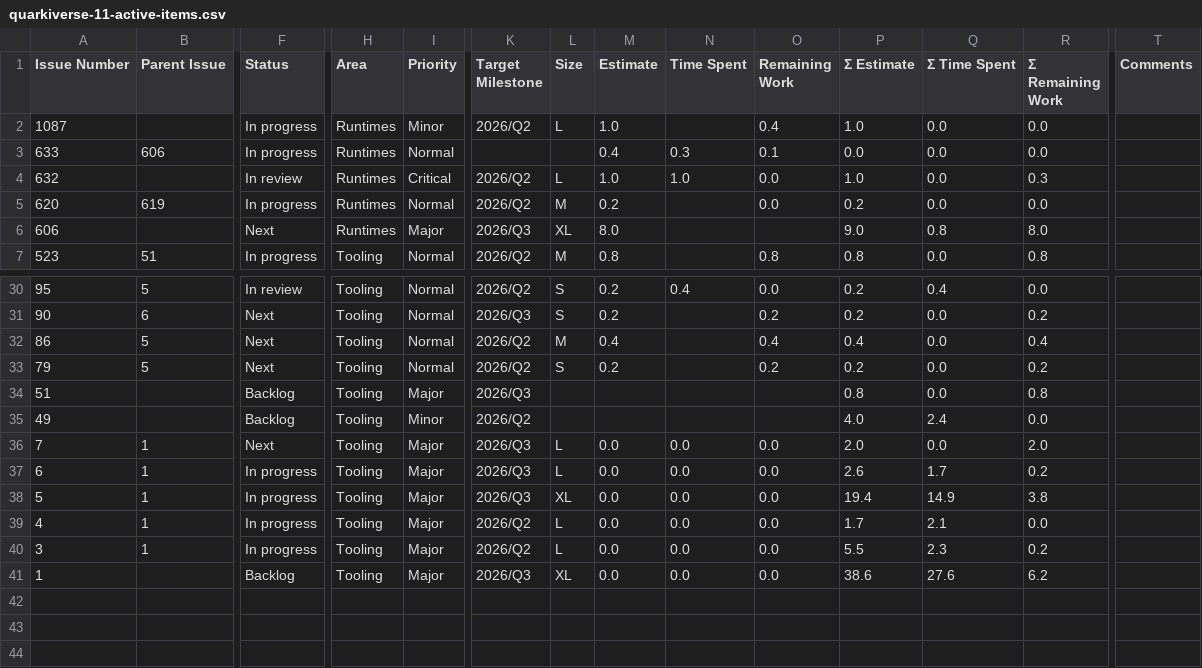
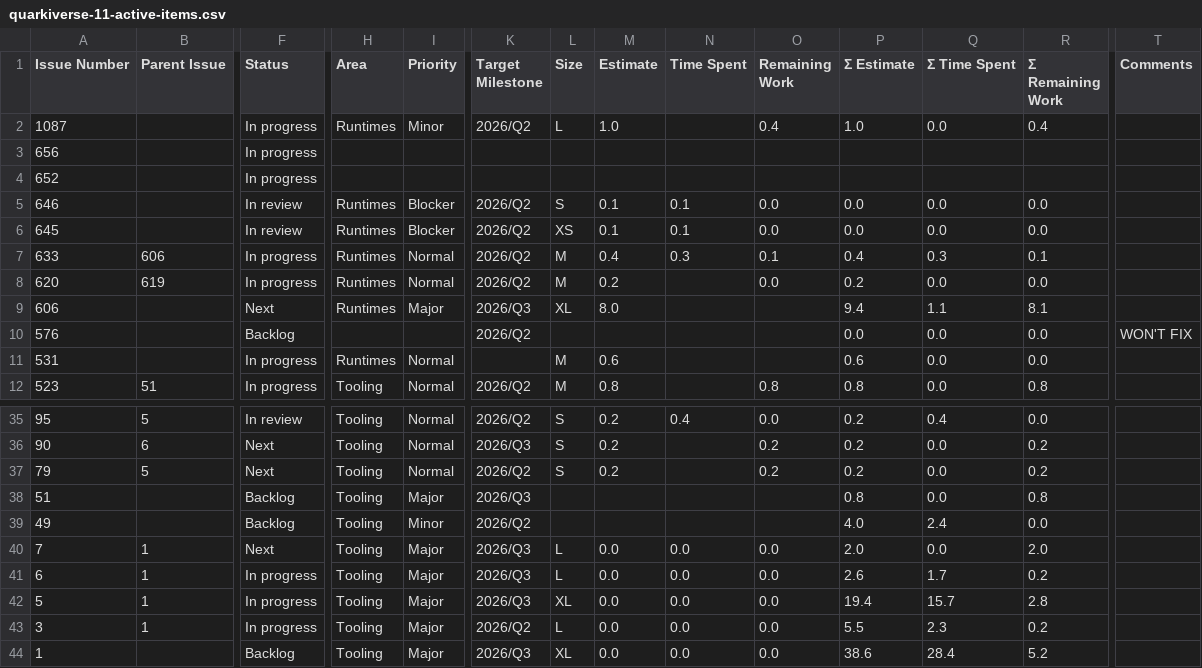
Before and after one commit to kubesmarts/pm-automations, a CSV file: exports/quarkiverse-11-active-items.csv, drawn as a sheet; only a part is shown, gaps mark what is left out; removed rows and columns are numbered as before the commit, all else as after; rows hold the shown columns only; the diff covers the shown part only; the diff names each change by its address in the sheet, - before the commit and + after, or states it on an @@ line.

```diff
--- a/exports/quarkiverse-11-active-items.csv
+++ b/exports/quarkiverse-11-active-items.csv
-R2 (Σ Remaining Work): 0.0
+R2 (Σ Remaining Work): 0.4
+row 3: 656 |  | In progress
+row 4: 652 |  | In progress
+row 5: 646 |  | In review | Runtimes | Blocker | 2026/Q2 | S | 0.1 | 0.1 | 0.0 | 0.0 | 0.0 | 0.0
+row 6: 645 |  | In review | Runtimes | Blocker | 2026/Q2 | XS | 0.1 | 0.1 | 0.0 | 0.0 | 0.0 | 0.0
-K7 (Target Milestone): (empty)
+K7 (Target Milestone): 2026/Q2
-L7 (Size): (empty)
+L7 (Size): M
-P7 (Σ Estimate): 0.0
+P7 (Σ Estimate): 0.4
-Q7 (Σ Time Spent): 0.0
+Q7 (Σ Time Spent): 0.3
-R7 (Σ Remaining Work): 0.0
+R7 (Σ Remaining Work): 0.1
-row 4: 632 |  | In review | Runtimes | Critical | 2026/Q2 | L | 1.0 | 1.0 | 0.0 | 1.0 | 0.0 | 0.3
-P9 (Σ Estimate): 9.0
+P9 (Σ Estimate): 9.4
-Q9 (Σ Time Spent): 0.8
+Q9 (Σ Time Spent): 1.1
-R9 (Σ Remaining Work): 8.0
+R9 (Σ Remaining Work): 8.1
+row 10: 576 |  | Backlog |  |  | 2026/Q2 |  |  |  |  | 0.0 | 0.0 | 0.0 | WON'T FIX
+row 11: 531 |  | In progress | Runtimes | Normal |  | M | 0.6 |  |  | 0.6 | 0.0 | 0.0
-row 32: 86 | 5 | Next | Tooling | Normal | 2026/Q2 | M | 0.4 |  | 0.4 | 0.4 | 0.0 | 0.4
-Q42 (Σ Time Spent): 14.9
+Q42 (Σ Time Spent): 15.7
-R42 (Σ Remaining Work): 3.8
+R42 (Σ Remaining Work): 2.8
-row 39: 4 | 1 | In progress | Tooling | Major | 2026/Q2 | L | 0.0 | 0.0 | 0.0 | 1.7 | 2.1 | 0.0
-Q44 (Σ Time Spent): 27.6
+Q44 (Σ Time Spent): 28.4
-R44 (Σ Remaining Work): 6.2
+R44 (Σ Remaining Work): 5.2
```
Also changed, not shown: 8 edited cells elsewhere in this file, exports/kiegroup-9-active-items.csv, exports/kubesmarts-3-active-items.csv.
